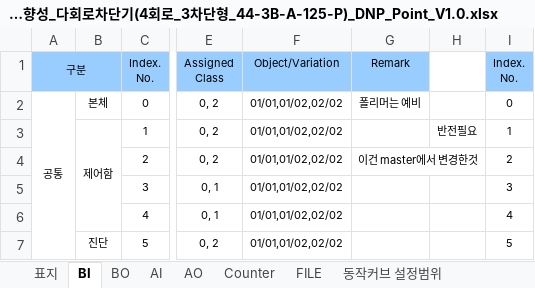
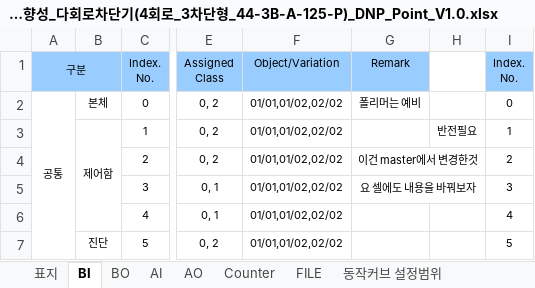
Before and after one commit to MinsuYoun/entecene, an Excel workbook: 20180116_방향성_다회로차단기(4회로_3차단형_44-3B-A-125-P)_DNP_Point_V1.0.xlsx, sheet BI, drawn as a sheet; only a part is shown, gaps mark what is left out; values as stored, in another font and other column widths than the file's, no borders; the diff names each change by its address in the sheet, - before the commit and + after, or states it on an @@ line.

Commit message:
병합시 어떻게 되는지 확인

```diff
--- a/20180116_방향성_다회로차단기(4회로_3차단형_44-3B-A-125-P)_DNP_Point_V1.0.xlsx (sheet BI)
+++ b/20180116_방향성_다회로차단기(4회로_3차단형_44-3B-A-125-P)_DNP_Point_V1.0.xlsx (sheet BI)
-G5: (empty)
+G5: 요 셀에도 내용을 바꿔보자
+G5:H5 merged
```
